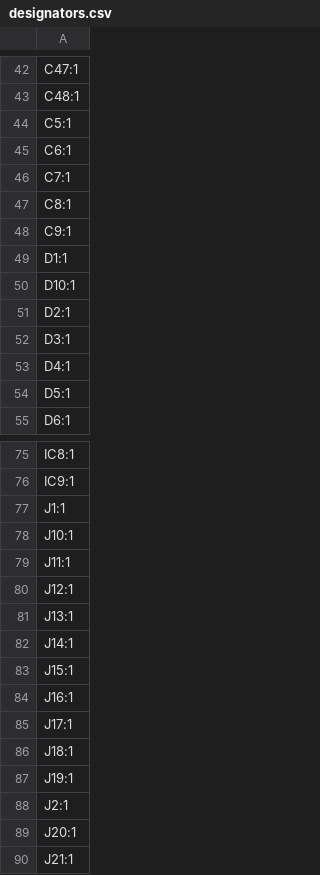
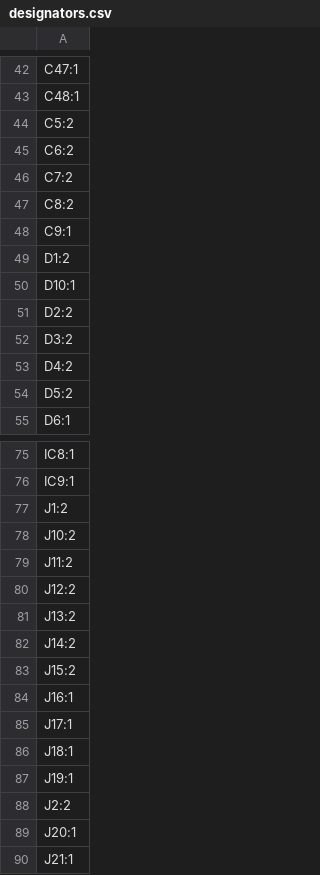
Before and after one commit to williamthayer/DaisyBoards, a CSV file: PaneledKit/production/designators.csv, drawn as a sheet; only a part is shown, gaps mark what is left out; the diff covers the shown part only.

```diff
--- a/PaneledKit/production/designators.csv
+++ b/PaneledKit/production/designators.csv
@@ -43,13 +43,13 @@ C47:1
 C48:1
-C5:1
-C6:1
-C7:1
-C8:1
+C5:2
+C6:2
+C7:2
+C8:2
 C9:1
-D1:1
+D1:2
 D10:1
-D2:1
-D3:1
-D4:1
-D5:1
+D2:2
+D3:2
+D4:2
+D5:2
 D6:1
@@ -76,9 +76,9 @@ IC8:1
 IC9:1
-J1:1
-J10:1
-J11:1
-J12:1
-J13:1
-J14:1
-J15:1
+J1:2
+J10:2
+J11:2
+J12:2
+J13:2
+J14:2
+J15:2
 J16:1
@@ -87,3 +87,3 @@ J18:1
 J19:1
-J2:1
+J2:2
 J20:1
```
Also changed, not shown: 53 edited cells elsewhere in this file, PaneledKit/production/bom.csv, PaneledKit/production/positions.csv, 18 other files.
